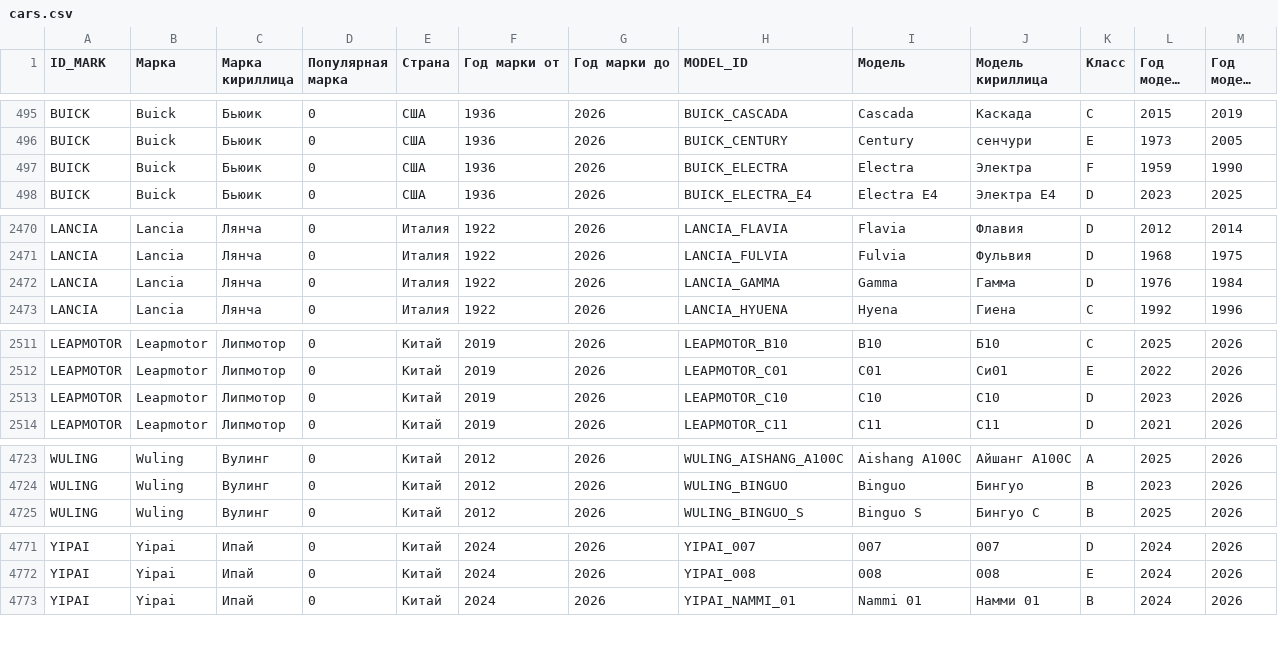
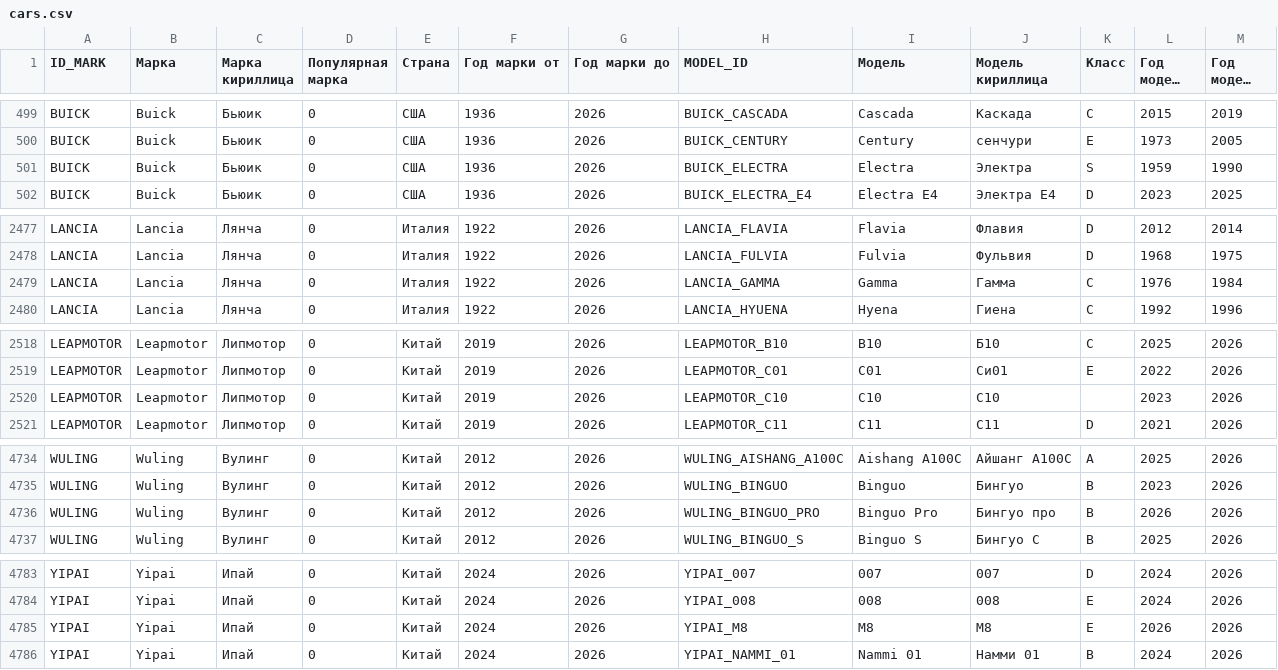
Before and after one commit to blanzh/carsBase, a CSV file: cars.csv, drawn as a sheet; only a part is shown, gaps mark what is left out; long unchanged cells end in …; the diff covers the shown part only.

```diff
--- a/cars.csv
+++ b/cars.csv
@@ -496,3 +500,3 @@ BUICK,Buick,Бьюик,0,США,1936,2026,BUICK_CASCADA,Cascada,Каскада,C
 BUICK,Buick,Бьюик,0,США,1936,2026,BUICK_CENTURY,Century,сенчури,E,1973,2005
-BUICK,Buick,Бьюик,0,США,1936,2026,BUICK_ELECTRA,Electra,Электра,F,1959,1990
+BUICK,Buick,Бьюик,0,США,1936,2026,BUICK_ELECTRA,Electra,Электра,S,1959,1990
 BUICK,Buick,Бьюик,0,США,1936,2026,BUICK_ELECTRA_E4,Electra E4,Электра Е4,D,2023,2025
@@ -2471,3 +2478,3 @@ LANCIA,Lancia,Лянча,0,Италия,1922,2026,LANCIA_FLAVIA,Flavia,Флав
 LANCIA,Lancia,Лянча,0,Италия,1922,2026,LANCIA_FULVIA,Fulvia,Фульвия,D,1968,1975
-LANCIA,Lancia,Лянча,0,Италия,1922,2026,LANCIA_GAMMA,Gamma,Гамма,D,1976,1984
+LANCIA,Lancia,Лянча,0,Италия,1922,2026,LANCIA_GAMMA,Gamma,Гамма,C,1976,1984
 LANCIA,Lancia,Лянча,0,Италия,1922,2026,LANCIA_HYUENA,Hyena,Гиена,C,1992,1996
@@ -2512,3 +2519,3 @@ LEAPMOTOR,Leapmotor,Липмотор,0,Китай,2019,2026,LEAPMOTOR_B10,B10,Б
 LEAPMOTOR,Leapmotor,Липмотор,0,Китай,2019,2026,LEAPMOTOR_C01,C01,Си01,E,2022,2026
-LEAPMOTOR,Leapmotor,Липмотор,0,Китай,2019,2026,LEAPMOTOR_C10,C10,С10,D,2023,2026
+LEAPMOTOR,Leapmotor,Липмотор,0,Китай,2019,2026,LEAPMOTOR_C10,C10,С10,,2023,2026
 LEAPMOTOR,Leapmotor,Липмотор,0,Китай,2019,2026,LEAPMOTOR_C11,C11,С11,D,2021,2026
@@ -4724,2 +4735,3 @@ WULING,Wuling,Вулинг,0,Китай,2012,2026,WULING_AISHANG_A100C,Aishang A
 WULING,Wuling,Вулинг,0,Китай,2012,2026,WULING_BINGUO,Binguo,Бингуо,B,2023,2026
+WULING,Wuling,Вулинг,0,Китай,2012,2026,WULING_BINGUO_PRO,Binguo Pro,Бингуо про,B,2026,2026
 WULING,Wuling,Вулинг,0,Китай,2012,2026,WULING_BINGUO_S,Binguo S,Бингуо С,B,2025,2026
@@ -4772,2 +4784,3 @@ YIPAI,Yipai,Ипай,0,Китай,2024,2026,YIPAI_007,007,007,D,2024,2026
 YIPAI,Yipai,Ипай,0,Китай,2024,2026,YIPAI_008,008,008,E,2024,2026
+YIPAI,Yipai,Ипай,0,Китай,2024,2026,YIPAI_M8,M8,М8,E,2026,2026
 YIPAI,Yipai,Ипай,0,Китай,2024,2026,YIPAI_NAMMI_01,Nammi 01,Намми 01,B,2024,2026
```
Also changed, not shown: 11 added rows and 2 edited cells elsewhere in this file, 1 other file.
